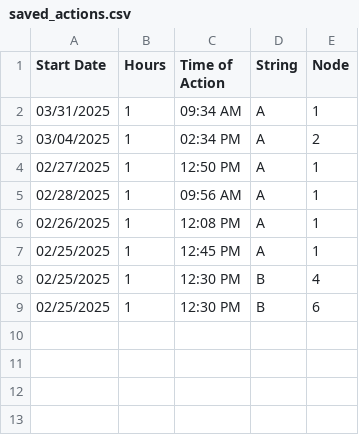
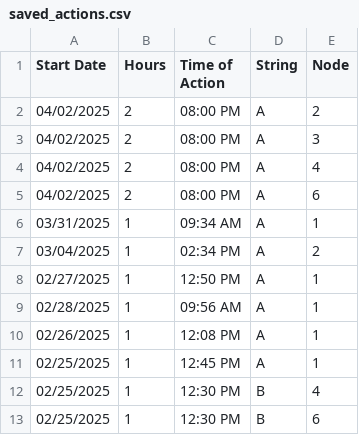
Before and after one commit to hectorpena19/SmartWaterRepo, a CSV file: saved_actions.csv, drawn as a sheet.

Commit message:
Updated saved_actions.csv

```diff
--- a/saved_actions.csv
+++ b/saved_actions.csv
@@ -1,2 +1,6 @@
 Start Date,Hours,Time of Action,String,Node
+04/02/2025,2,08:00 PM,A,2
+04/02/2025,2,08:00 PM,A,3
+04/02/2025,2,08:00 PM,A,4
+04/02/2025,2,08:00 PM,A,6
 03/31/2025,1,09:34 AM,A,1
```
